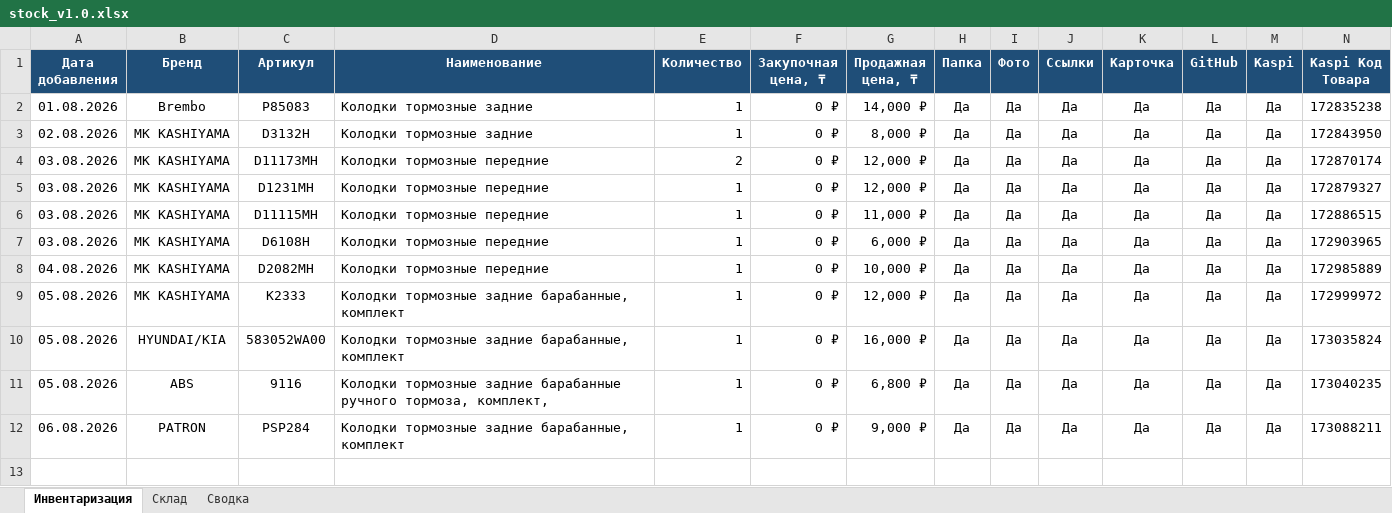
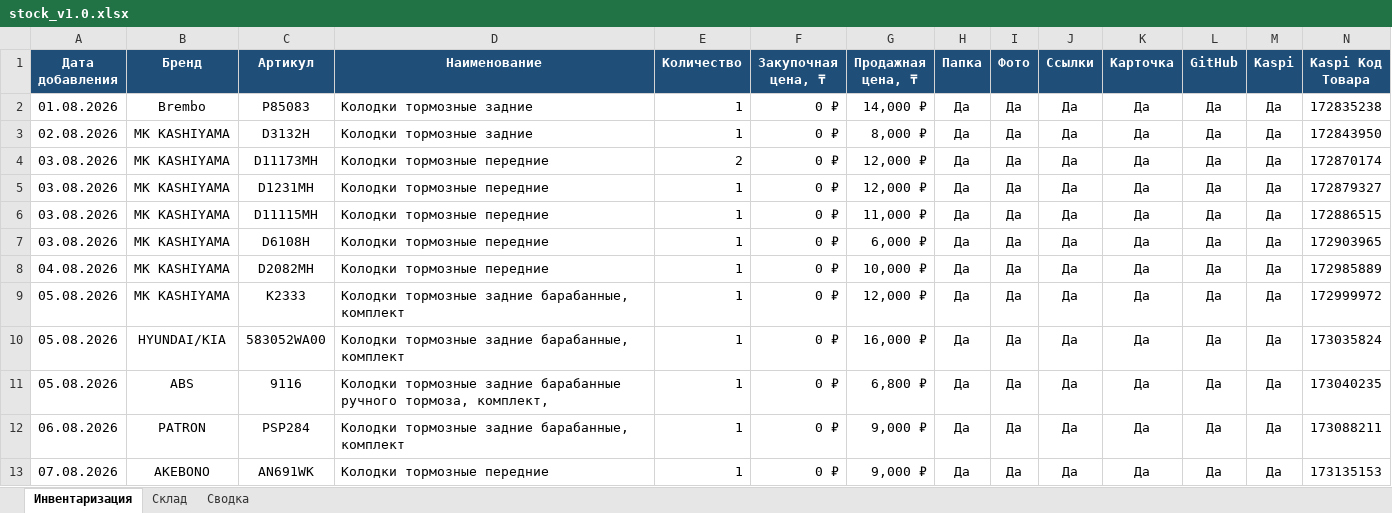
Before and after one commit to motorpartslimbo/AutoPartsCatalog, an Excel workbook: stock_v1.0.xlsx, sheet Инвентаризация, drawn as a sheet; only a part is shown; values as stored, in another font and other column widths than the file's, no borders; rows hold the shown columns only; the diff names each change by its address in the sheet, - before the commit and + after, or states it on an @@ line.

```diff
--- a/stock_v1.0.xlsx (sheet Инвентаризация)
+++ b/stock_v1.0.xlsx (sheet Инвентаризация)
+row 13: 07.08.2026 | AKEBONO | AN691WK | Колодки тормозные передние | 1 | 0 ₽ | 9,000 ₽ | Да | Да | Да | Да | Да | Да | 173135153
```
Also changed, not shown: sheet Склад, sheet Сводка, 13 other files.
